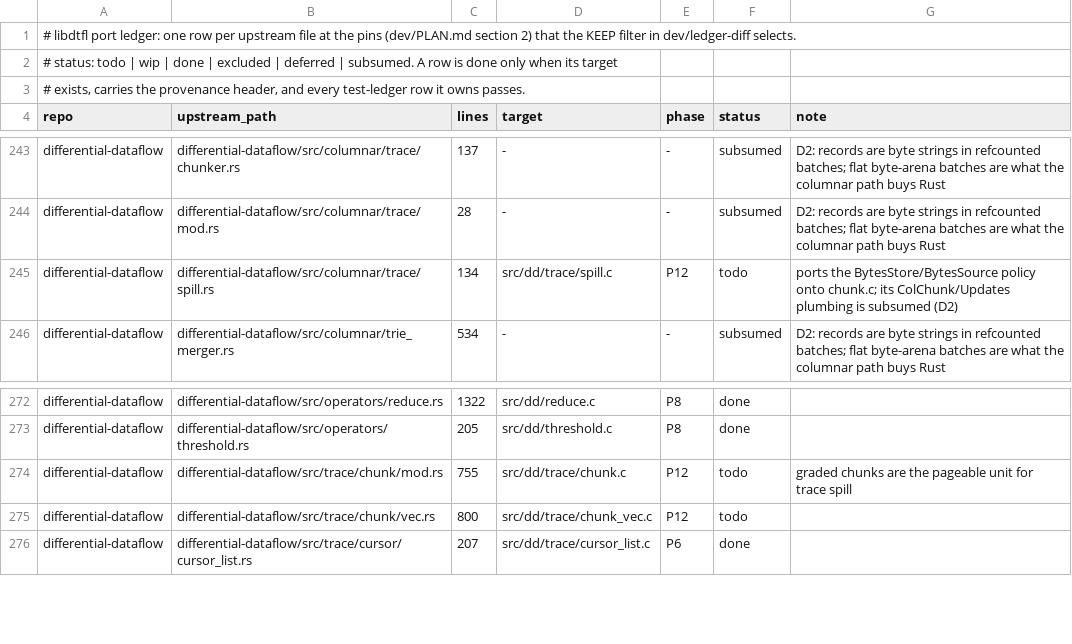
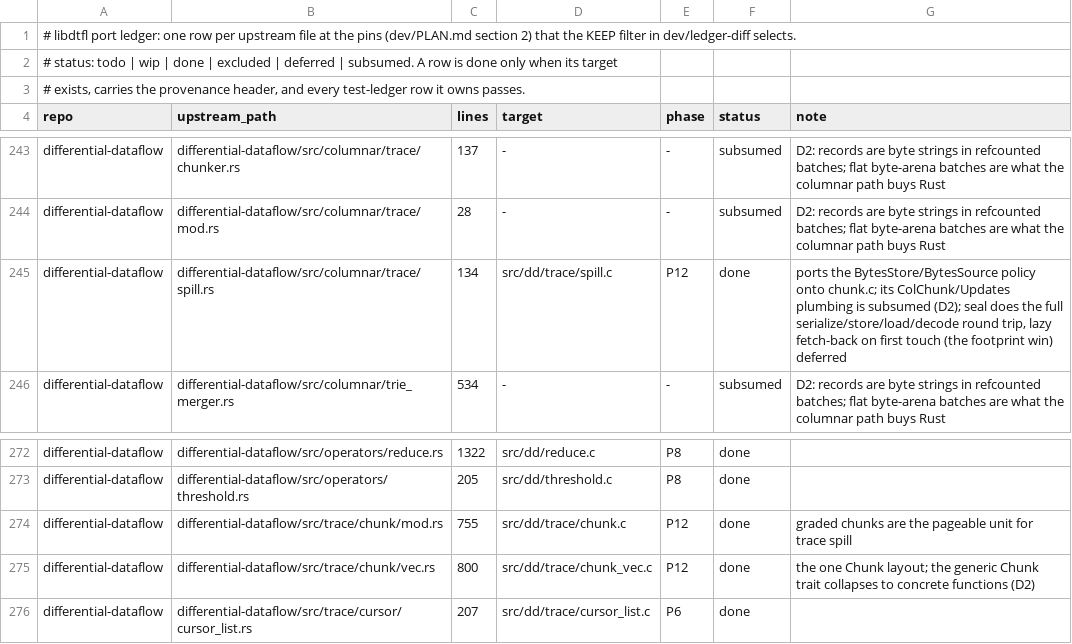
Before and after one commit to gburd/libdtfl, a TSV file: dev/port-ledger.tsv, drawn as a sheet; only a part is shown, gaps mark what is left out.

Commit message:
Flip the P12 chunk and spill ledger rows to done
chunk/mod.rs -> chunk.c, chunk/vec.rs -> chunk_vec.c and
columnar/trace/spill.rs -> spill.c are ported, carry provenance headers,
and their tests land.  Flip the 12 trace_chunk_vec_test__ rows to done
(seek_microbench stays an ignored benchmark, reported SKIP, as upstream).
The spill row notes that seal does the full serialize/store/load/decode
round trip and that lazy fetch-back on first touch (the footprint win) is
deferred.

```diff
--- a/dev/port-ledger.tsv
+++ b/dev/port-ledger.tsv
@@ -244,3 +244,3 @@ differential-dataflow	differential-dataflow/src/columnar/trace/chunker.rs	137	-
 differential-dataflow	differential-dataflow/src/columnar/trace/mod.rs	28	-	-	subsumed	D2: records are byte strings in refcounted batches; flat byte-arena batches are what the columnar path buys Rust
-differential-dataflow	differential-dataflow/src/columnar/trace/spill.rs	134	src/dd/trace/spill.c	P12	todo	ports the BytesStore/BytesSource policy onto chunk.c; its ColChunk/Updates plumbing is subsumed (D2)
+differential-dataflow	differential-dataflow/src/columnar/trace/spill.rs	134	src/dd/trace/spill.c	P12	done	ports the BytesStore/BytesSource policy onto chunk.c; its ColChunk/Updates plumbing is subsumed (D2); seal does the full serialize/store/load/decode round trip, lazy fetch-back on first touch (the footprint win) deferred
 differential-dataflow	differential-dataflow/src/columnar/trie_merger.rs	534	-	-	subsumed	D2: records are byte strings in refcounted batches; flat byte-arena batches are what the columnar path buys Rust
@@ -273,4 +273,4 @@ differential-dataflow	differential-dataflow/src/operators/reduce.rs	1322	src/dd/
 differential-dataflow	differential-dataflow/src/operators/threshold.rs	205	src/dd/threshold.c	P8	done	
-differential-dataflow	differential-dataflow/src/trace/chunk/mod.rs	755	src/dd/trace/chunk.c	P12	todo	graded chunks are the pageable unit for trace spill
-differential-dataflow	differential-dataflow/src/trace/chunk/vec.rs	800	src/dd/trace/chunk_vec.c	P12	todo	
+differential-dataflow	differential-dataflow/src/trace/chunk/mod.rs	755	src/dd/trace/chunk.c	P12	done	graded chunks are the pageable unit for trace spill
+differential-dataflow	differential-dataflow/src/trace/chunk/vec.rs	800	src/dd/trace/chunk_vec.c	P12	done	the one Chunk layout; the generic Chunk trait collapses to concrete functions (D2)
 differential-dataflow	differential-dataflow/src/trace/cursor/cursor_list.rs	207	src/dd/trace/cursor_list.c	P6	done	
```
Also changed, not shown: dev/test-ledger.tsv.
